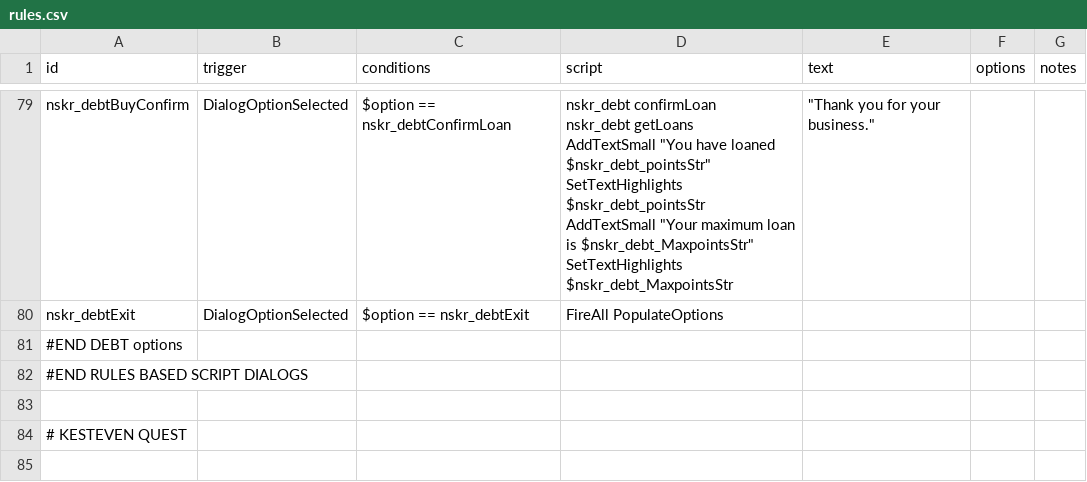
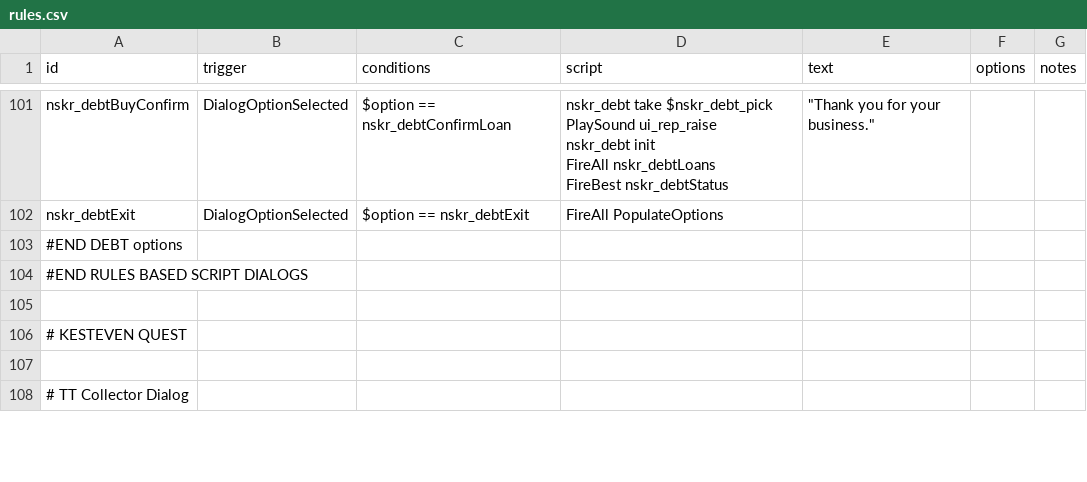
Before and after one commit to SirHartley/Lost.Sector, a CSV file: data/campaign/rules.csv, drawn as a sheet; only a part is shown, gaps mark what is left out; the shorter side is filled out with more unchanged rows; addresses are those after the commit; ↵ is a line break in a cell; the diff covers the shown part only; the diff names each change by its address in the sheet, - before the commit and + after, or states it on an @@ line.

```diff
--- a/data/campaign/rules.csv
+++ b/data/campaign/rules.csv
-D101 (script): nskr_debt confirmLoan ↵ nskr_debt getLoans ↵ AddTextSmall "You have loaned $nskr_debt_pointsStr" ↵ SetTextHighlights $nskr_debt_pointsStr ↵ AddTextSmall "Your maximum loan is $nskr_debt_MaxpointsStr" ↵ SetTextHighlights $nskr_debt_MaxpointsStr
+D101 (script): nskr_debt take $nskr_debt_pick ↵ PlaySound ui_rep_raise ↵ nskr_debt init ↵ FireAll nskr_debtLoans ↵ FireBest nskr_debtStatus
```
Also changed, not shown: 23 added rows, 1 removed row and 4 edited cells elsewhere in this file, 4 other files.
